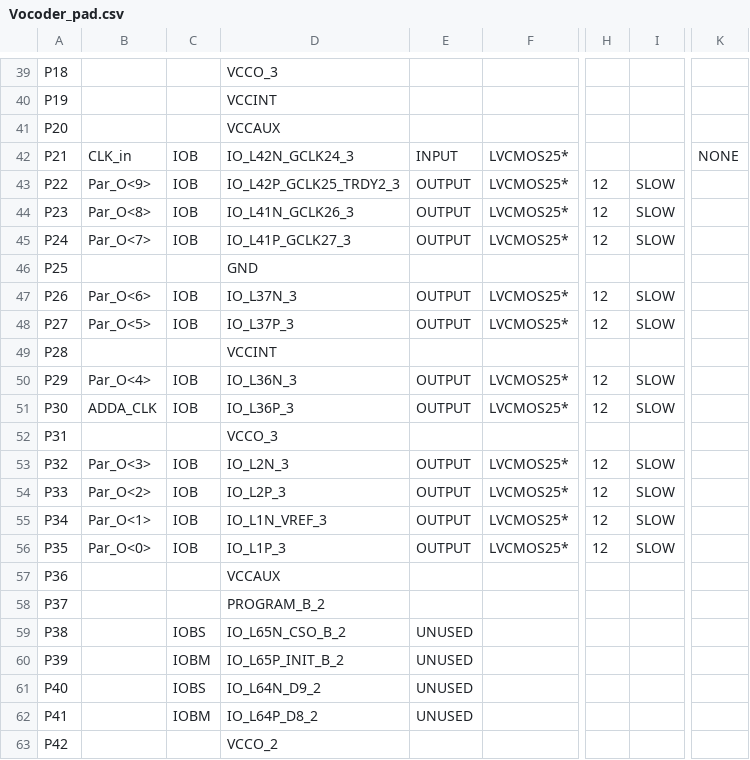
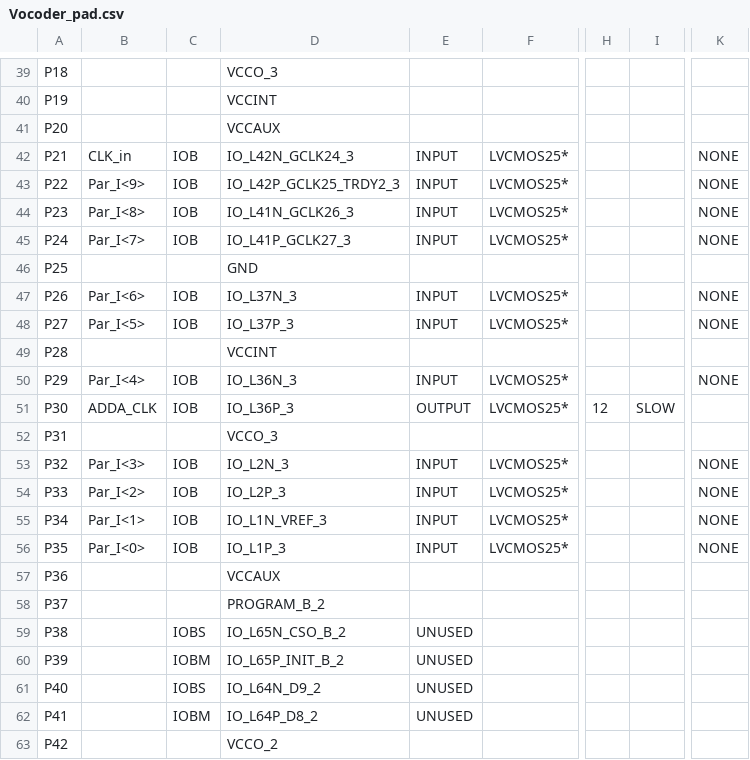
Before and after one commit to MathiasS-AAU/Vocoder-p4-EIT, a CSV file: Projektet/CPU/Vocoder_pad.csv, drawn as a sheet; only a part is shown, gaps mark what is left out; the diff covers the shown part only; the diff names each change by its address in the sheet, - before the commit and + after, or states it on an @@ line.

```diff
--- a/Projektet/CPU/Vocoder_pad.csv
+++ b/Projektet/CPU/Vocoder_pad.csv
-B43: Par_O<9>
+B43: Par_I<9>
-E43:E45: OUTPUT
+E43:E45: INPUT
-H43:H45: 12
+H43:H45: (empty)
-I43:I45: SLOW
+I43:I45: (empty)
-K43:K45: (empty)
+K43:K45: NONE
-B44: Par_O<8>
+B44: Par_I<8>
-B45: Par_O<7>
+B45: Par_I<7>
-B47: Par_O<6>
+B47: Par_I<6>
-E47:E48: OUTPUT
+E47:E48: INPUT
-H47:H48: 12
+H47:H48: (empty)
-I47:I48: SLOW
+I47:I48: (empty)
-K47:K48: (empty)
+K47:K48: NONE
-B48: Par_O<5>
+B48: Par_I<5>
-B50: Par_O<4>
+B50: Par_I<4>
-E50: OUTPUT
+E50: INPUT
-H50: 12
+H50: (empty)
-I50: SLOW
+I50: (empty)
-K50: (empty)
+K50: NONE
-B53: Par_O<3>
+B53: Par_I<3>
-E53:E56: OUTPUT
+E53:E56: INPUT
-H53:H56: 12
+H53:H56: (empty)
-I53:I56: SLOW
+I53:I56: (empty)
-K53:K56: (empty)
+K53:K56: NONE
-B54: Par_O<2>
+B54: Par_I<2>
-B55: Par_O<1>
+B55: Par_I<1>
-B56: Par_O<0>
+B56: Par_I<0>
```
Also changed, not shown: 135 edited cells elsewhere in this file, 41 other files.
